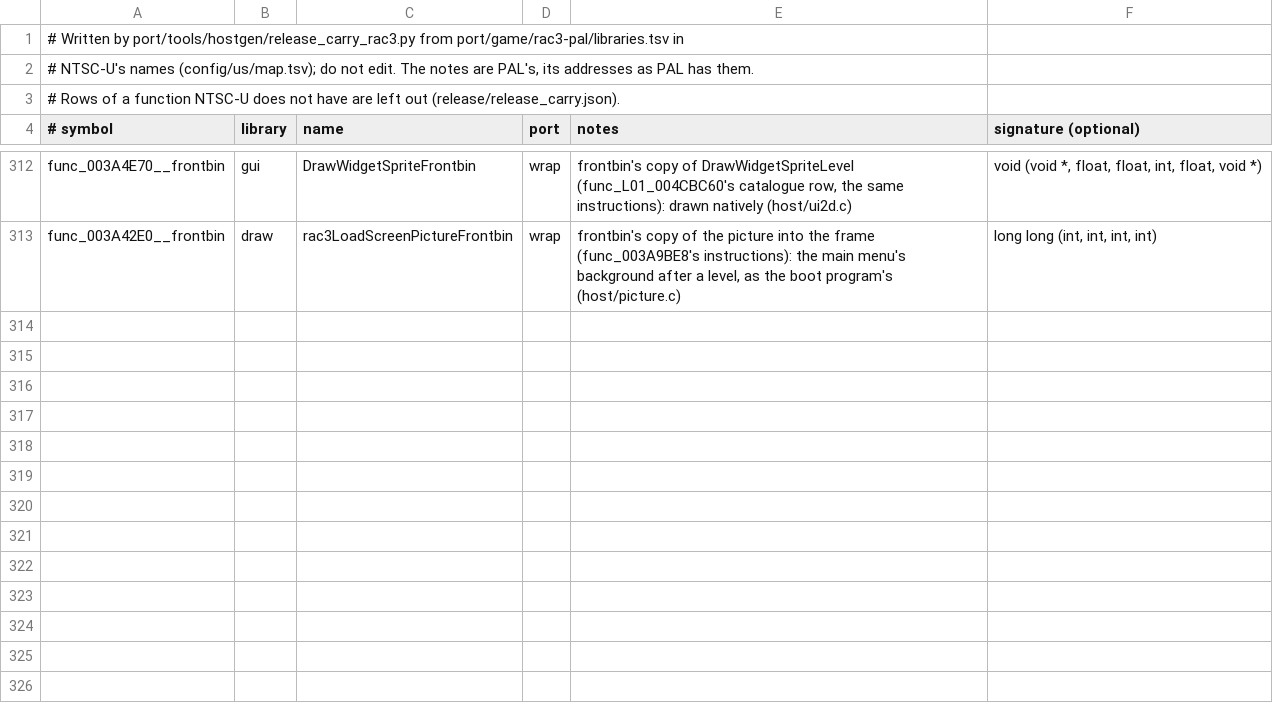
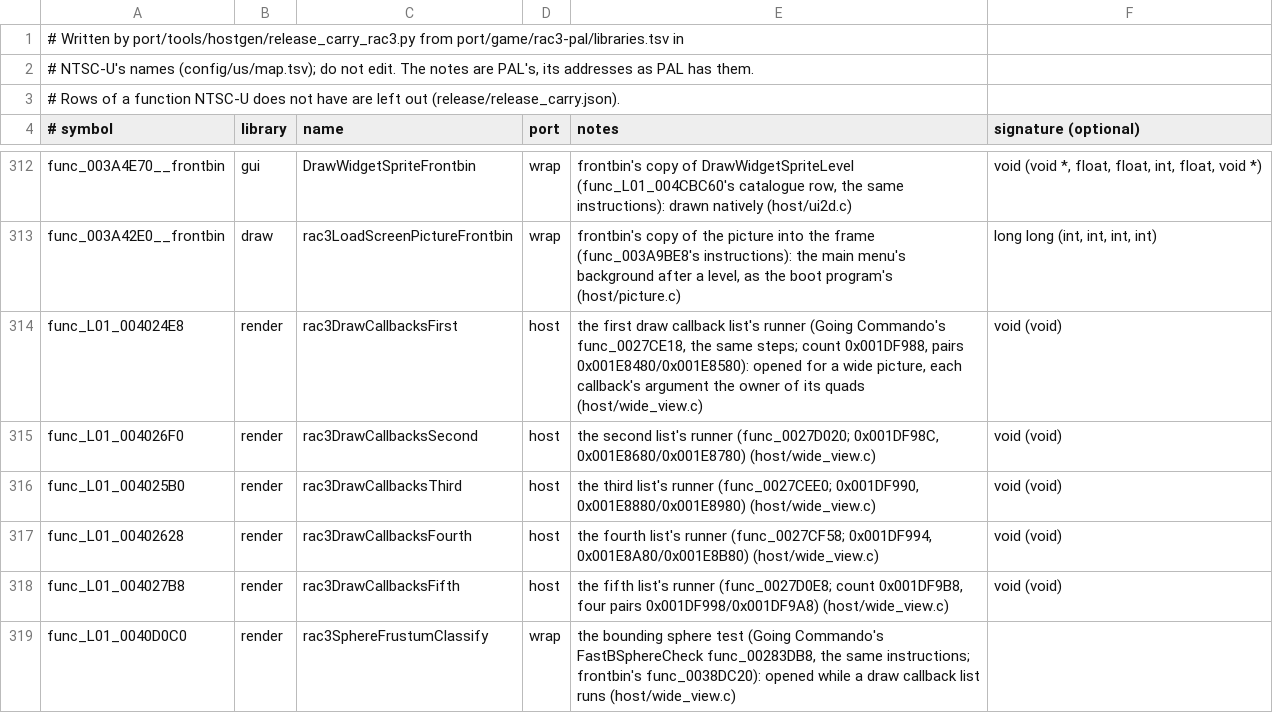
Before and after one commit to OpenRAC/OpenRAC, a TSV file: port/game/rac3-ntsc/libraries.tsv, drawn as a sheet; only a part is shown, gaps mark what is left out.

Commit message:
feat(rac3-pal): widescreen in levels, and draw callbacks' quads between ticks
As in Going Commando (rac2/host/wide_view.c) and Ratchet & Clank
(rac1/host/wide_view.c), a picture wider than 4:3 keeps the game's
vertical view and shows more to the sides. The view tests that cull
what the player sees are now opened to match.

- host/wide_view.c replaces the five draw callback list runners of
  DrawFrame (Veldin's func_L01_00404858, 00404A60, 00404920, 00404998
  and 00404B28). They are Going Commando's func_0027CE18, D020, CEE0,
  CF58 and D0E8, one for one by size and calls; each list is a count
  plus function and argument tables. Each run has the cull matrix (the
  camera block's +0x100) and the clip constants (the view context's
  +0x2C0..+0x2E4) opened by how much wider the picture is. The sphere
  test (frontbin's func_0038DC20, Veldin's func_L01_0040F5F0, the same
  instructions as Going Commando's FastBSphereCheck) sees them opened
  while a list runs. The shared common/lib/wide_view_lists.h does the
  arithmetic. Game fix fix_wide_liquids.
- render.c: MobyProc's drawn flag tests the wider picture and the
  player's field of view, under game fix fix_wide_moby_effects.
- Each callback's argument becomes the owner of the world quads it
  draws (EffectQuad.parent), so a frame between ticks moves a moby's
  effect with the moby's body (frontend scene_effects.cpp). Each quad
  also gets an id from its callback, owner and order, so a frame
  between ticks moves it from the last tick's corners.
- port/game/rac3/differences.json lists the two fixes and the wider
  picture, and the launcher carries it like rac1's and rac2's.

The addresses go through RAC3_LADDR. rac3-ntsc's tables are written by
release_carry_rac3.py, with the new level addresses paired by
rac3_level_pairs.py.

Veldin at 21:9 (1680x720), 4:3 and 21:9 with the fixes off, on box1's
GPU: the 21:9 picture shows the 4:3 view's height with the world
extended to the sides, the HUD in place.

Follows rac2's #239 and #343 (wide view and callback lists), #452 and

```diff
--- a/port/game/rac3-ntsc/libraries.tsv
+++ b/port/game/rac3-ntsc/libraries.tsv
@@ -313 +313,7 @@ func_003A4E70__frontbin	gui	DrawWidgetSpriteFrontbin	wrap	frontbin's copy of Dra
 func_003A42E0__frontbin	draw	rac3LoadScreenPictureFrontbin	wrap	frontbin's copy of the picture into the frame (func_003A9BE8's instructions): the main menu's background after a level, as the boot program's (host/picture.c)	long long (int, int, int, int)
+func_L01_004024E8	render	rac3DrawCallbacksFirst	host	the first draw callback list's runner (Going Commando's func_0027CE18, the same steps; count 0x001DF988, pairs 0x001E8480/0x001E8580): opened for a wide picture, each callback's argument the owner of its quads (host/wide_view.c)	void (void)
+func_L01_004026F0	render	rac3DrawCallbacksSecond	host	the second list's runner (func_0027D020; 0x001DF98C, 0x001E8680/0x001E8780) (host/wide_view.c)	void (void)
+func_L01_004025B0	render	rac3DrawCallbacksThird	host	the third list's runner (func_0027CEE0; 0x001DF990, 0x001E8880/0x001E8980) (host/wide_view.c)	void (void)
+func_L01_00402628	render	rac3DrawCallbacksFourth	host	the fourth list's runner (func_0027CF58; 0x001DF994, 0x001E8A80/0x001E8B80) (host/wide_view.c)	void (void)
+func_L01_004027B8	render	rac3DrawCallbacksFifth	host	the fifth list's runner (func_0027D0E8; count 0x001DF9B8, four pairs 0x001DF998/0x001DF9A8) (host/wide_view.c)	void (void)
+func_L01_0040D0C0	render	rac3SphereFrustumClassify	wrap	the bounding sphere test (Going Commando's FastBSphereCheck func_00283DB8, the same instructions; frontbin's func_0038DC20): opened while a draw callback list runs (host/wide_view.c)
```
Also changed, not shown: port/game/rac3-ntsc/host/rac3_names.tsv, port/game/rac3-pal/libraries.tsv, 8 other files.
